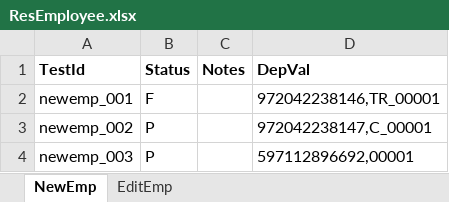
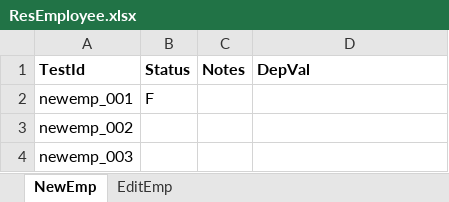
Before and after one commit to pakshay790/WebMonitoringSystem, an Excel workbook: Data/Result/ResEmployee.xlsx, sheet NewEmp, drawn as a sheet; values as stored, in another font and other column widths than the file's, no borders; the diff names each change by its address in the sheet, - before the commit and + after, or states it on an @@ line.

Commit message:
Employee Edit Exit date implemented

```diff
--- a/Data/Result/ResEmployee.xlsx (sheet NewEmp)
+++ b/Data/Result/ResEmployee.xlsx (sheet NewEmp)
-D2 (DepVal): 972042238146,TR_00001
+D2 (DepVal): (empty)
-B3:B4 (Status): P
+B3:B4 (Status): (empty)
-D3 (DepVal): 972042238147,C_00001
+D3 (DepVal): (empty)
-D4 (DepVal): 597112896692,00001
+D4 (DepVal): (empty)
```
Also changed, not shown: Data/Dependency/DepEmployee.xlsx, 13 other files.
